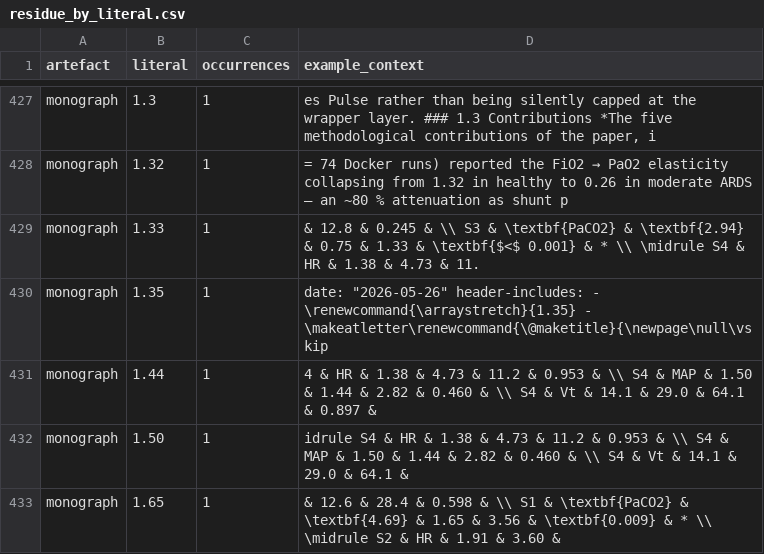
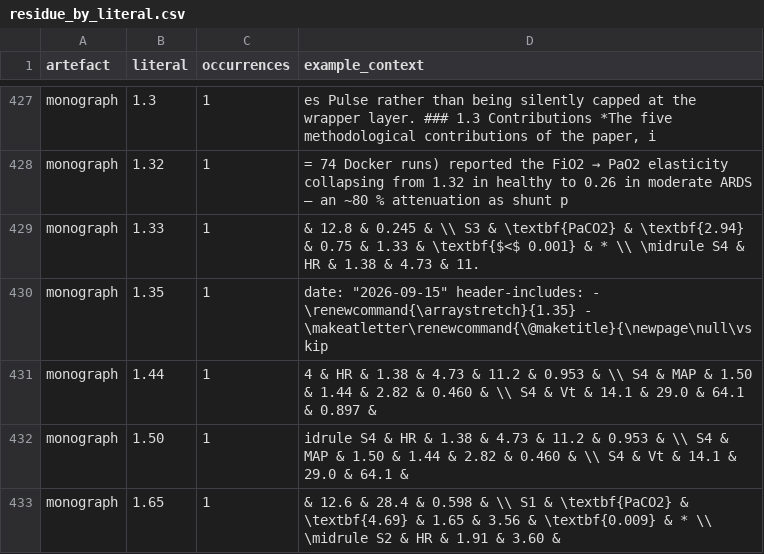
Before and after one commit to sadc-lab/pulse_reliability_atlas, a CSV file: results/number_audit/residue_by_literal.csv, drawn as a sheet; only a part is shown, gaps mark what is left out.

Commit message:
[MANUSCRIPT+GUARD] YL-M1: the monograph title page carries its revision date (2026-09-15), on the author's decision
Why. preprint/manuscript.md L4 read date: "2026-05-26", set by 013ac17 and
never changed since. It renders on the PDF title page, while the document
carries dated entries up to 2026-08-25 (L4018), so the displayed date
preceded the document's own content. Found by the year-like read-through
(audit/number_inventory.md section 7), brought to the author because more
than one date is defensible there. The author chose the revision date, to
be updated at each deposit.

Change. date: "2026-05-26" -> date: "2026-09-15". Nothing else depends on
it: git grep 2026-05-26 outside audit/ and experiments_log/ finds only
this line and an unrelated dated sentence in preprint_npj/README.md L210.
CITATION.cff keeps its own date-released: 2026-05-22 (software v0.1.0),
which its header says is updated at deposit; not touched.

Guard (check_monograph_number_audit, 68 -> 69 checks). It tests the defect,
not a pinned day: the title date must not be earlier than the latest ISO
date in the monograph body, so a later revision date passes. Dates written
in words are not compared. Reinjection of the previous monograph: 1 FAIL
(title 2026-05-26, latest in body 2026-08-25); MD5 restored.

Build and render. Monograph rebuilt, 121 pages. PDF page 1: new date 1,
old 0, title present; whole PDF: old 0. DOCX: new 1, old 0.
check_render.py PASSED (1 accepted residue, 0 new).

Gate: audit_claims --check-paper-sync --check-monograph exit 0, 0 FAIL
rows; sync_submission_metadata --check, check_citations,
check_stale_counts, check_backrefs, check_input_ranges, check_pair_counts,
check_figure_freshness, check_publication_gate, check_docx_structure all
exit 0; ruff clean; pytest 80 passed; inventory 39 probes, 0 FAIL.
Movement: summary.json unchanged; the L4 title-date tokens stay in
ambiguous_small ("05" -> "09", "26" -> "15"); the other inventory,
masked_by_rule and residue_by_literal changes are context strings.

Register: audit/number_inventory.md section 7 records the resolution;
sections 9 and 10 no longer list YL-M1 as open.

Not done here:
- Numbers written in words: audit opened on the author's decision, not
  started in this commit.
- Not pushed.

```diff
--- a/results/number_audit/residue_by_literal.csv
+++ b/results/number_audit/residue_by_literal.csv
@@ -429,3 +429,3 @@ monograph,1.32,1,= 74 Docker runs) reported the FiO2 → PaO2 elasticity collaps
 monograph,1.33,1,& 12.8 & 0.245 & \\ S3 & \textbf{PaCO2} & \textbf{2.94} & 0.75 & 1.33 & \textbf{$<$ 0.001} & * \\ \midrule S4 & HR & 1.38 & 4.73 & 11.
-monograph,1.35,1,"date: ""2026-05-26"" header-includes: - \renewcommand{\arraystretch}{1.35} - \makeatletter\renewcommand{\@maketitle}{\newpage\null\vskip"
+monograph,1.35,1,"date: ""2026-09-15"" header-includes: - \renewcommand{\arraystretch}{1.35} - \makeatletter\renewcommand{\@maketitle}{\newpage\null\vskip"
 monograph,1.44,1,4 & HR & 1.38 & 4.73 & 11.2 & 0.953 & \\ S4 & MAP & 1.50 & 1.44 & 2.82 & 0.460 & \\ S4 & Vt & 14.1 & 29.0 & 64.1 & 0.897 &
```
Also changed, not shown: results/number_audit/inventory.csv, results/number_audit/masked_by_rule.csv, 3 other files.
